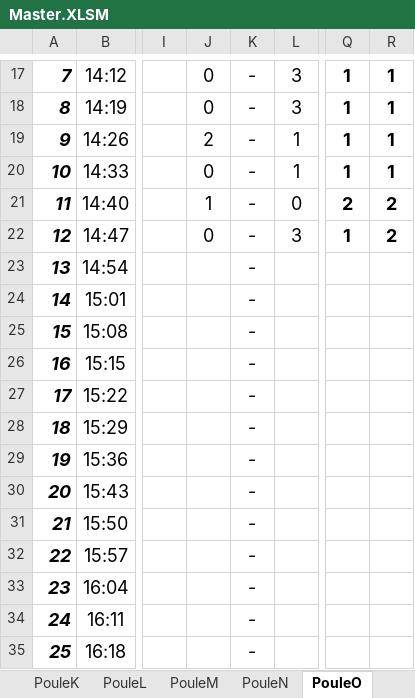
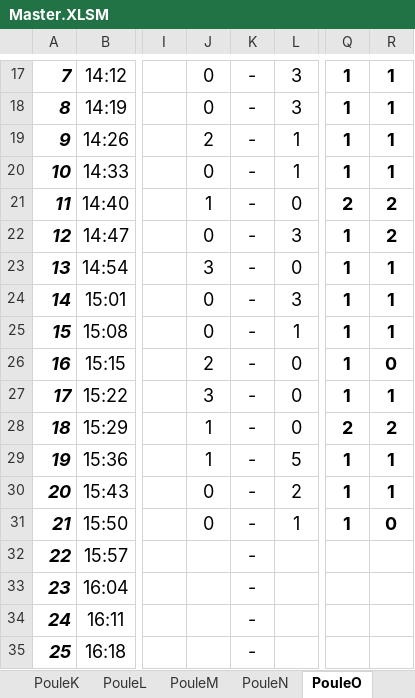
Before and after one commit to SEP-4x4-Schoolvoetbaltoernooi/4x4website_Sep, an Excel workbook: Master.XLSM, sheet PouleO, drawn as a sheet; only a part is shown, gaps mark what is left out; values as stored, in another font and other column widths than the file's, no borders; charts and pictures not drawn; the diff covers the shown part only; the diff names each change by its address in the sheet, - before the commit and + after, or states it on an @@ line.

```diff
--- a/Master.XLSM (sheet PouleO)
+++ b/Master.XLSM (sheet PouleO)
-J23: (empty)
+J23: 3
-L23: (empty)
+L23: 0
-Q23:Q27: (empty)
+Q23:Q27: 1
-R23:R25: (empty)
+R23:R25: 1
-J24:J25: (empty)
+J24:J25: 0
-L24: (empty)
+L24: 3
-L25: (empty)
+L25: 1
-J26: (empty)
+J26: 2
-L26:L28: (empty)
+L26:L28: 0
-R26: (empty)
+R26: 0
-J27: (empty)
+J27: 3
-R27: (empty)
+R27: 1
-J28:J29: (empty)
+J28:J29: 1
-Q28: (empty)
+Q28: 2
-R28: (empty)
+R28: 2
-L29: (empty)
+L29: 5
-Q29:Q31: (empty)
+Q29:Q31: 1
-R29:R30: (empty)
+R29:R30: 1
-J30:J31: (empty)
+J30:J31: 0
-L30: (empty)
+L30: 2
-L31: (empty)
+L31: 1
-R31: (empty)
+R31: 0
```
Also changed, not shown: 69 edited cells elsewhere in this sheet, sheet PouleM, sheet PouleI, sheet PouleR, sheet PouleK, sheet PouleN, sheet PouleQ, 12 more sheets.
